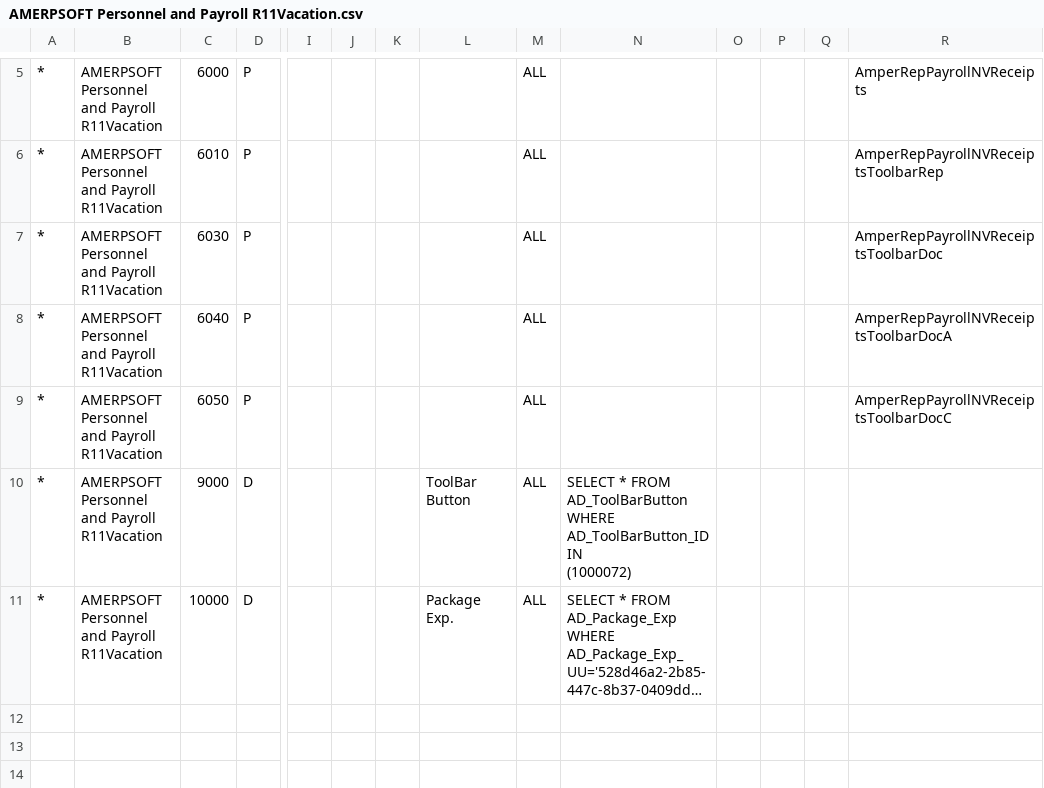
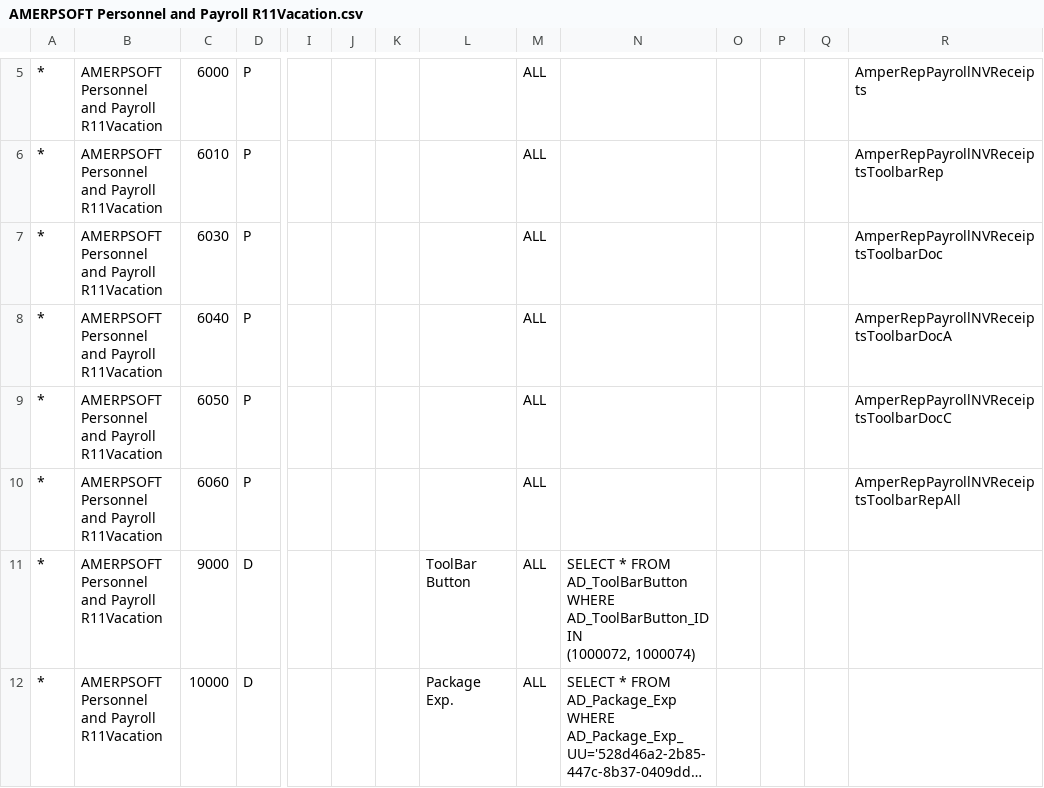
Before and after one commit to luisamesty/Amerpsoft-iDempiere-community, a CSV file: org.amerpsoft.com.idempiere.personnelpayroll/install/packs/AMERPSOFT Personnel and Payroll R11Vacation.csv, drawn as a sheet; only a part is shown, gaps mark what is left out; long unchanged cells end in …; addresses are those after the commit; rows hold the shown columns only; ↵ is a line break in a cell; the diff names each change by its address in the sheet, - before the commit and + after, or states it on an @@ line.

Commit message:
release-11_LPY Vacation.Leaves created from Vacaction Receipt. AMN_Leaves Model updated for new field AMN_Payroll_ID

```diff
--- a/org.amerpsoft.com.idempiere.personnelpayroll/install/packs/AMERPSOFT Personnel and Payroll R11Vacation.csv
+++ b/org.amerpsoft.com.idempiere.personnelpayroll/install/packs/AMERPSOFT Personnel and Payroll R11Vacation.csv
+row 10: * | AMERPSOFT Personnel and Payroll R11Vacation | 6060 | P |  |  |  |  | ALL |  |  |  |  | AmperRepPayrollNVReceiptsToolbarRepAll
-N11: …AD_ToolBarButton_ID IN ↵ (1000072)
+N11: …AD_ToolBarButton_ID IN ↵ (1000072, 1000074)
```
Also changed, not shown: 10 other files.
